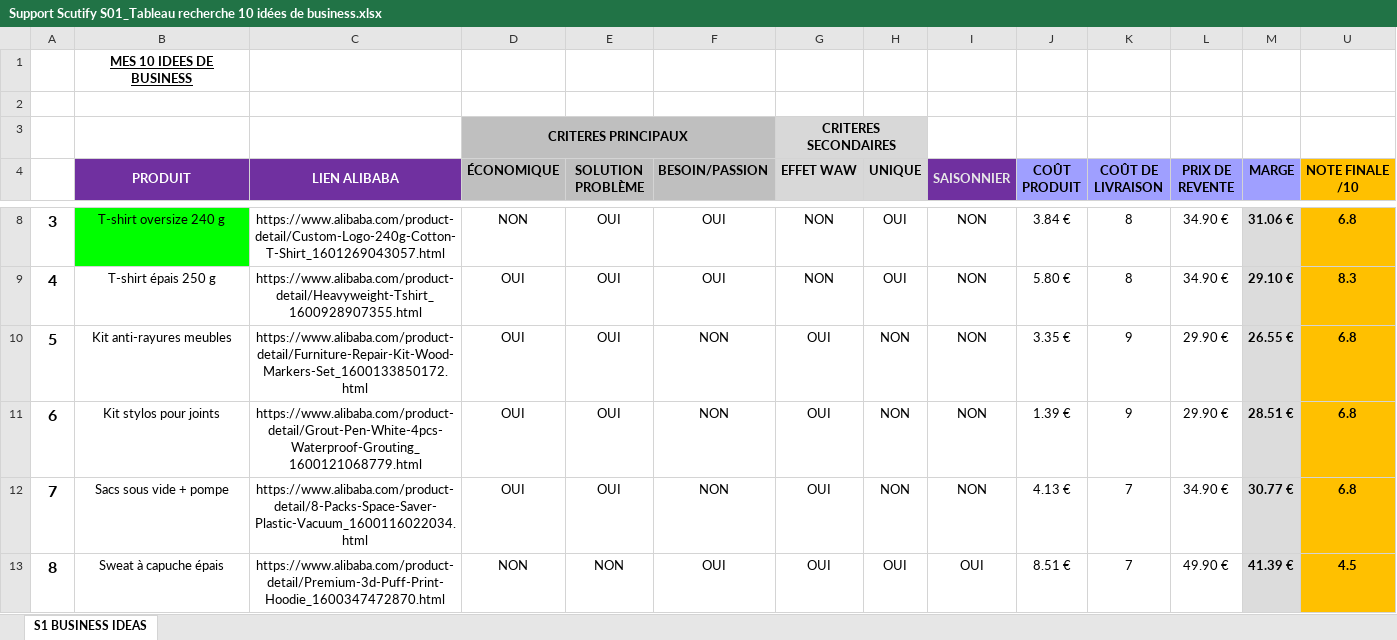
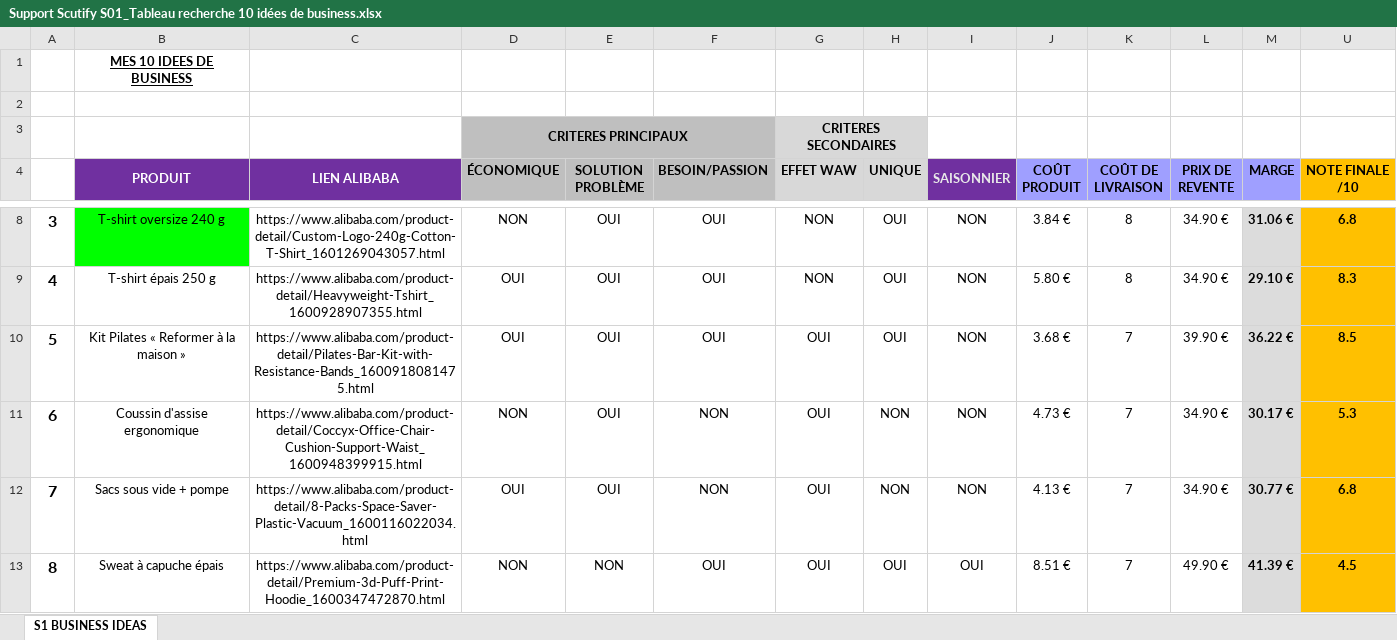
Before and after one commit to jgnrpgn9hd-cmd/Jimy, an Excel workbook: scutify/Support Scutify S01_Tableau recherche 10 idées de business.xlsx, sheet S1 BUSINESS IDEAS, drawn as a sheet; only a part is shown, gaps mark what is left out; values as stored, in another font and other column widths than the file's, no borders; charts and pictures not drawn; removed rows and columns are numbered as before the commit, all else as after; the diff names each change by its address in the sheet, - before the commit and + after, or states it on an @@ line.

```diff
--- a/scutify/Support Scutify S01_Tableau recherche 10 idées de business.xlsx (sheet S1 BUSINESS IDEAS)
+++ b/scutify/Support Scutify S01_Tableau recherche 10 idées de business.xlsx (sheet S1 BUSINESS IDEAS)
-row 10: 5 | Kit anti-rayures meubles | https://www.alibaba.com/product-detail/Furniture-Repair-Kit-Wood-Markers-Set_1600133850172.html | OUI | OUI | NON | OUI | NON | NON | 3.35 € | 9 | 29.90 € | 26.55 € | 6.8
-row 11: 6 | Kit stylos pour joints | https://www.alibaba.com/product-detail/Grout-Pen-White-4pcs-Waterproof-Grouting_1600121068779.html | OUI | OUI | NON | OUI | NON | NON | 1.39 € | 9 | 29.90 € | 28.51 € | 6.8
+row 10: 5 | Kit Pilates « Reformer à la maison » | https://www.alibaba.com/product-detail/Pilates-Bar-Kit-with-Resistance-Bands_1600918081475.html | OUI | OUI | OUI | OUI | OUI | NON | 3.68 € | 7 | 39.90 € | 36.22 € | 8.5
+row 11: 6 | Coussin d'assise ergonomique | https://www.alibaba.com/product-detail/Coccyx-Office-Chair-Cushion-Support-Waist_1600948399915.html | NON | OUI | NON | OUI | NON | NON | 4.73 € | 7 | 34.90 € | 30.17 € | 5.3
```
Also changed, not shown: hidden cells, scutify/Support Scutify S01 - version avec analyses.xlsx, 7 other files.
